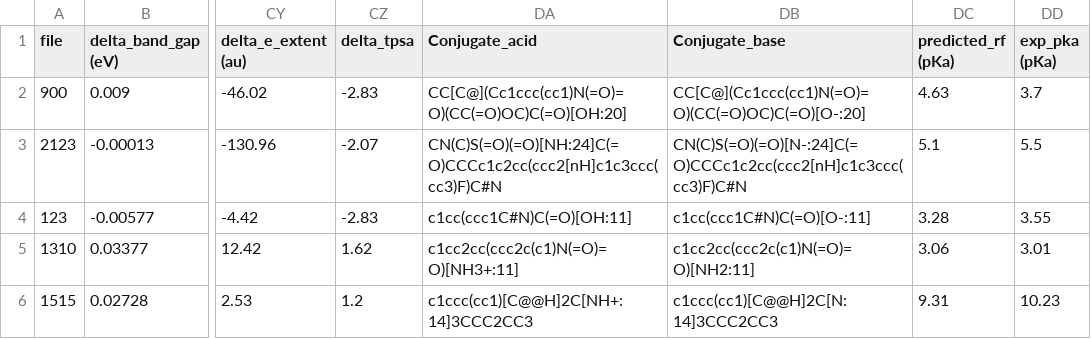
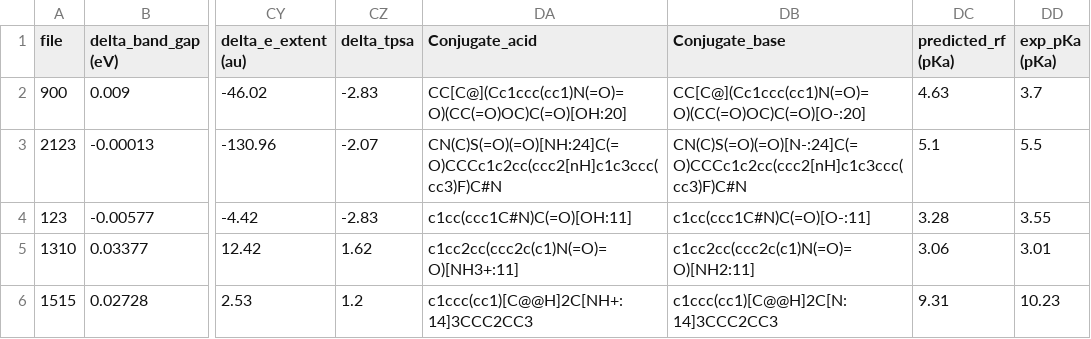
Before and after one commit to sarmaier/RootedCBH_pka, a CSV file: datasets/test_split.csv, drawn as a sheet; only a part is shown, gaps mark what is left out; the diff names each change by its address in the sheet, - before the commit and + after, or states it on an @@ line.

Commit message:
Update test_split.csv

```diff
--- a/datasets/test_split.csv
+++ b/datasets/test_split.csv
-DD1: exp_pka (pKa)
+DD1: exp_pKa (pKa)
```
